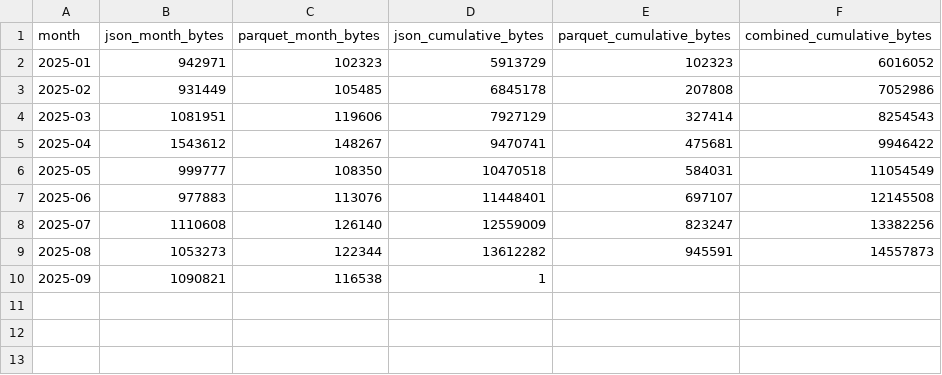
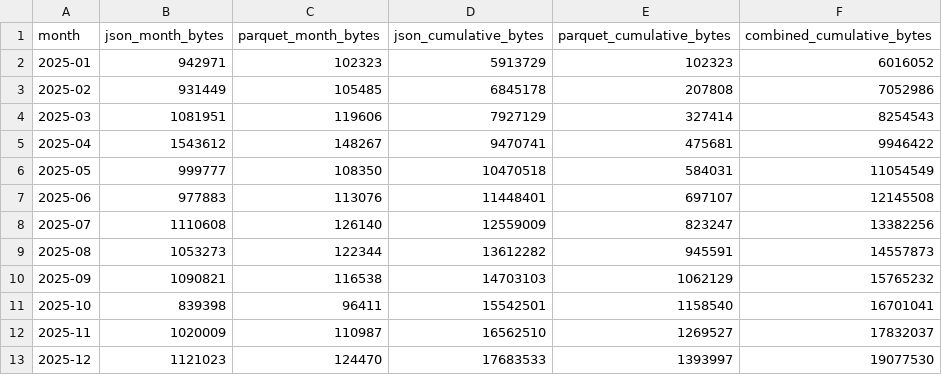
Before and after one commit to RuthlessCreature/Logic-B-Iteration, a CSV file: research/goal_2025_2026/storage_growth.csv, drawn as a sheet.

```diff
--- a/research/goal_2025_2026/storage_growth.csv
+++ b/research/goal_2025_2026/storage_growth.csv
@@ -9,2 +9,5 @@ month,json_month_bytes,parquet_month_bytes,json_cumulative_bytes,parquet_cumulat
 2025-08,1053273,122344,13612282,945591,14557873
-2025-09,1090821,116538,1
+2025-09,1090821,116538,14703103,1062129,15765232
+2025-10,839398,96411,15542501,1158540,16701041
+2025-11,1020009,110987,16562510,1269527,17832037
+2025-12,1121023,124470,17683533,1393997,19077530
```
Also changed, not shown: research/goal_2025_2026/coverage_by_month.csv, research/goal_2025_2026/iteration_history.csv, 28 other files.
